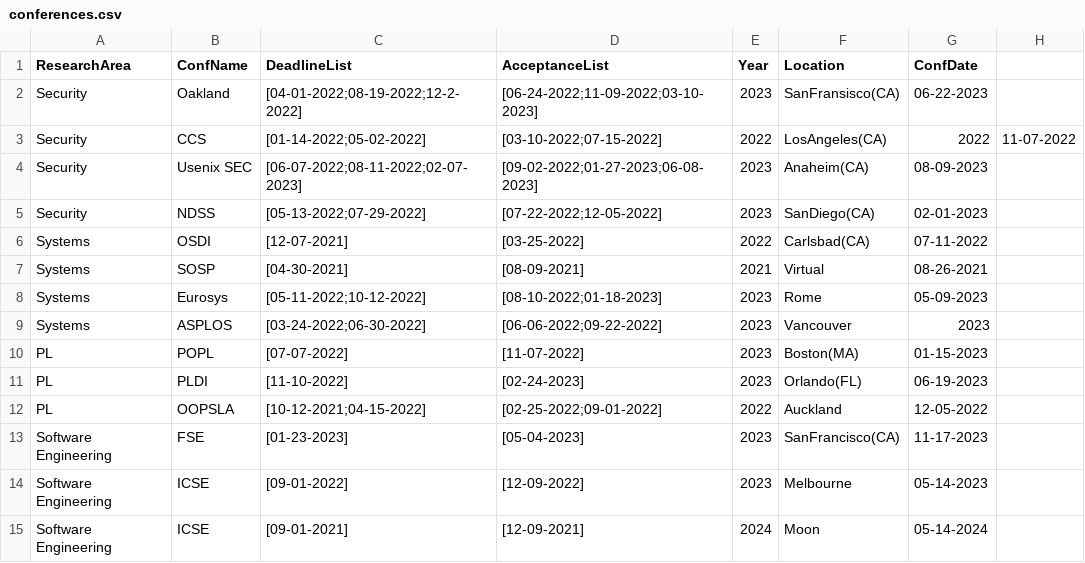
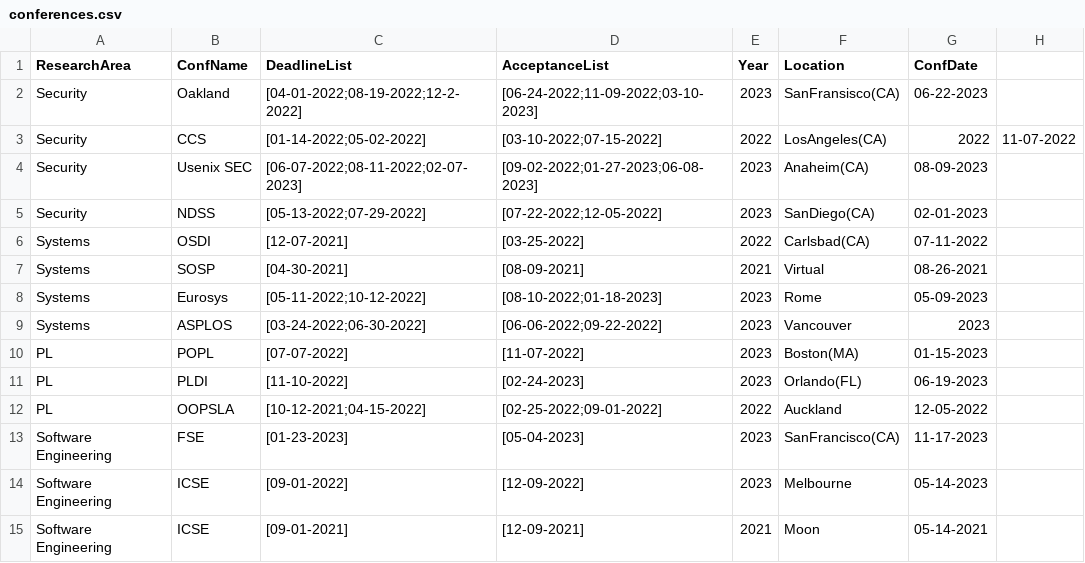
Before and after one commit to shamedgh/sec-cons, a CSV file: conferences.csv, drawn as a sheet.

```diff
--- a/conferences.csv
+++ b/conferences.csv
@@ -14,2 +14,2 @@ Software Engineering,FSE,[01-23-2023],[05-04-2023],2023,SanFrancisco(CA),11-17-2
 Software Engineering,ICSE,[09-01-2022],[12-09-2022],2023,Melbourne,05-14-2023
-Software Engineering,ICSE,[09-01-2021],[12-09-2021],2024,Moon,05-14-2024
+Software Engineering,ICSE,[09-01-2021],[12-09-2021],2021,Moon,05-14-2021
```
Also changed, not shown: 1 other file.
